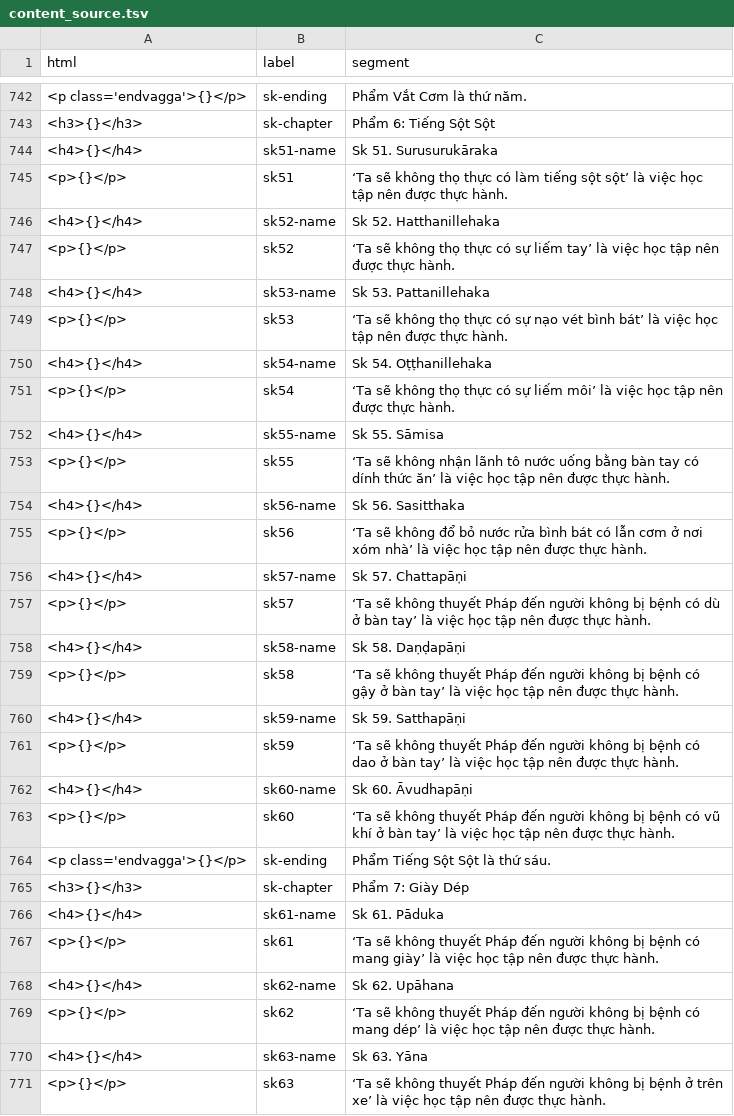
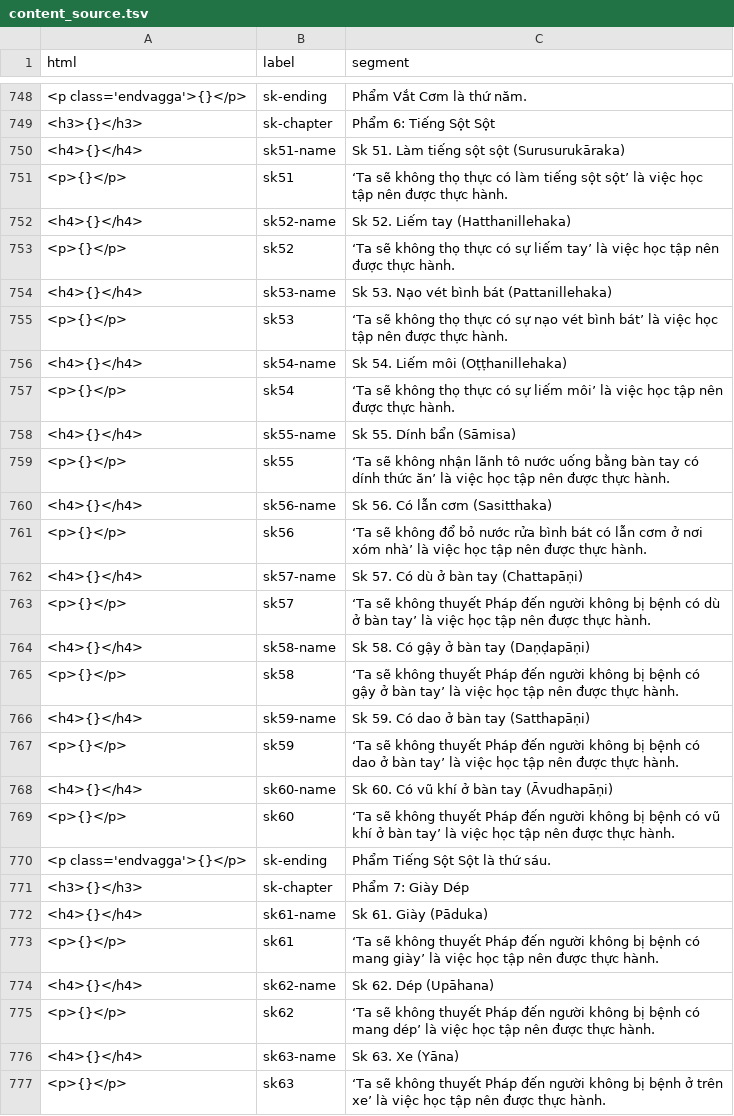
Before and after one commit to vjjda/gioibon, a TSV file: data/content/content_source.tsv, drawn as a sheet; only a part is shown, gaps mark what is left out; the diff covers the shown part only.

Commit message:
update source data

```diff
--- a/data/content/content_source.tsv
+++ b/data/content/content_source.tsv
@@ -743,21 +749,21 @@ html	label	segment
 <h3>{}</h3>	sk-chapter	Phẩm 6: Tiếng Sột Sột
-<h4>{}</h4>	sk51-name	Sk 51. Surusurukāraka
+<h4>{}</h4>	sk51-name	Sk 51. Làm tiếng sột sột (Surusurukāraka)
 <p>{}</p>	sk51	‘Ta sẽ không thọ thực có làm tiếng sột sột’ là việc học tập nên được thực hành.
-<h4>{}</h4>	sk52-name	Sk 52. Hatthanillehaka
+<h4>{}</h4>	sk52-name	Sk 52. Liếm tay (Hatthanillehaka)
 <p>{}</p>	sk52	‘Ta sẽ không thọ thực có sự liếm tay’ là việc học tập nên được thực hành.
-<h4>{}</h4>	sk53-name	Sk 53. Pattanillehaka
+<h4>{}</h4>	sk53-name	Sk 53. Nạo vét bình bát (Pattanillehaka)
 <p>{}</p>	sk53	‘Ta sẽ không thọ thực có sự nạo vét bình bát’ là việc học tập nên được thực hành.
-<h4>{}</h4>	sk54-name	Sk 54. Oṭṭhanillehaka
+<h4>{}</h4>	sk54-name	Sk 54. Liếm môi (Oṭṭhanillehaka)
 <p>{}</p>	sk54	‘Ta sẽ không thọ thực có sự liếm môi’ là việc học tập nên được thực hành.
-<h4>{}</h4>	sk55-name	Sk 55. Sāmisa
+<h4>{}</h4>	sk55-name	Sk 55. Dính bẩn (Sāmisa)
 <p>{}</p>	sk55	‘Ta sẽ không nhận lãnh tô nước uống bằng bàn tay có dính thức ăn’ là việc học tập nên được thực hành.
-<h4>{}</h4>	sk56-name	Sk 56. Sasitthaka
+<h4>{}</h4>	sk56-name	Sk 56. Có lẫn cơm (Sasitthaka)
 <p>{}</p>	sk56	‘Ta sẽ không đổ bỏ nước rửa bình bát có lẫn cơm ở nơi xóm nhà’ là việc học tập nên được thực hành.
-<h4>{}</h4>	sk57-name	Sk 57. Chattapāṇi
+<h4>{}</h4>	sk57-name	Sk 57. Có dù ở bàn tay (Chattapāṇi)
 <p>{}</p>	sk57	‘Ta sẽ không thuyết Pháp đến người không bị bệnh có dù ở bàn tay’ là việc học tập nên được thực hành.
-<h4>{}</h4>	sk58-name	Sk 58. Daṇḍapāṇi
+<h4>{}</h4>	sk58-name	Sk 58. Có gậy ở bàn tay (Daṇḍapāṇi)
 <p>{}</p>	sk58	‘Ta sẽ không thuyết Pháp đến người không bị bệnh có gậy ở bàn tay’ là việc học tập nên được thực hành.
-<h4>{}</h4>	sk59-name	Sk 59. Satthapāṇi
+<h4>{}</h4>	sk59-name	Sk 59. Có dao ở bàn tay (Satthapāṇi)
 <p>{}</p>	sk59	‘Ta sẽ không thuyết Pháp đến người không bị bệnh có dao ở bàn tay’ là việc học tập nên được thực hành.
-<h4>{}</h4>	sk60-name	Sk 60. Āvudhapāṇi
+<h4>{}</h4>	sk60-name	Sk 60. Có vũ khí ở bàn tay (Āvudhapāṇi)
 <p>{}</p>	sk60	‘Ta sẽ không thuyết Pháp đến người không bị bệnh có vũ khí ở bàn tay’ là việc học tập nên được thực hành.
@@ -765,7 +771,7 @@ html	label	segment
 <h3>{}</h3>	sk-chapter	Phẩm 7: Giày Dép
-<h4>{}</h4>	sk61-name	Sk 61. Pāduka
+<h4>{}</h4>	sk61-name	Sk 61. Giày (Pāduka)
 <p>{}</p>	sk61	‘Ta sẽ không thuyết Pháp đến người không bị bệnh có mang giày’ là việc học tập nên được thực hành.
-<h4>{}</h4>	sk62-name	Sk 62. Upāhana
+<h4>{}</h4>	sk62-name	Sk 62. Dép (Upāhana)
 <p>{}</p>	sk62	‘Ta sẽ không thuyết Pháp đến người không bị bệnh có mang dép’ là việc học tập nên được thực hành.
-<h4>{}</h4>	sk63-name	Sk 63. Yāna
+<h4>{}</h4>	sk63-name	Sk 63. Xe (Yāna)
 <p>{}</p>	sk63	‘Ta sẽ không thuyết Pháp đến người không bị bệnh ở trên xe’ là việc học tập nên được thực hành.
```
Also changed, not shown: 6 added rows and 58 edited cells elsewhere in this file.
